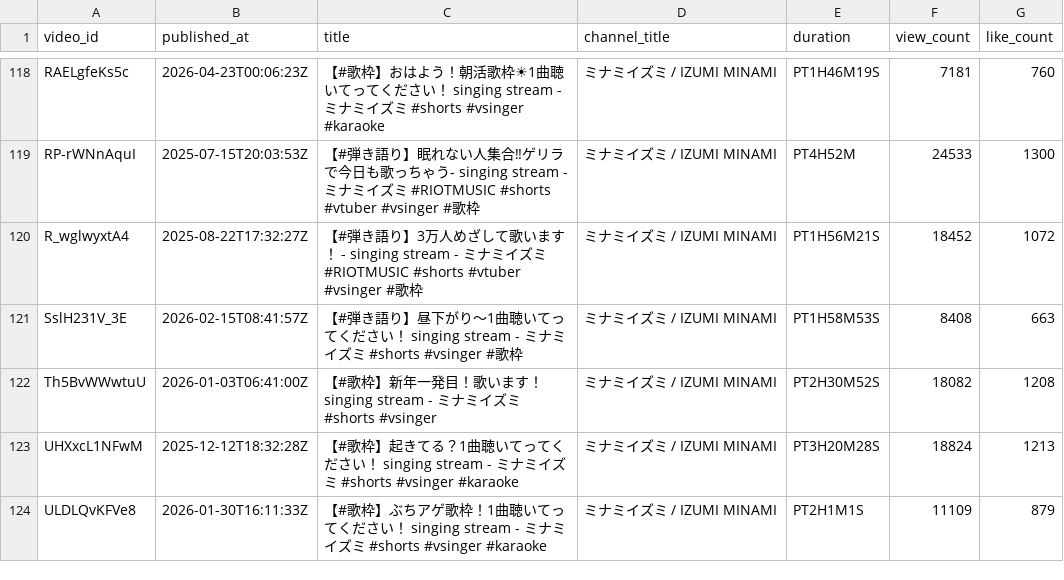
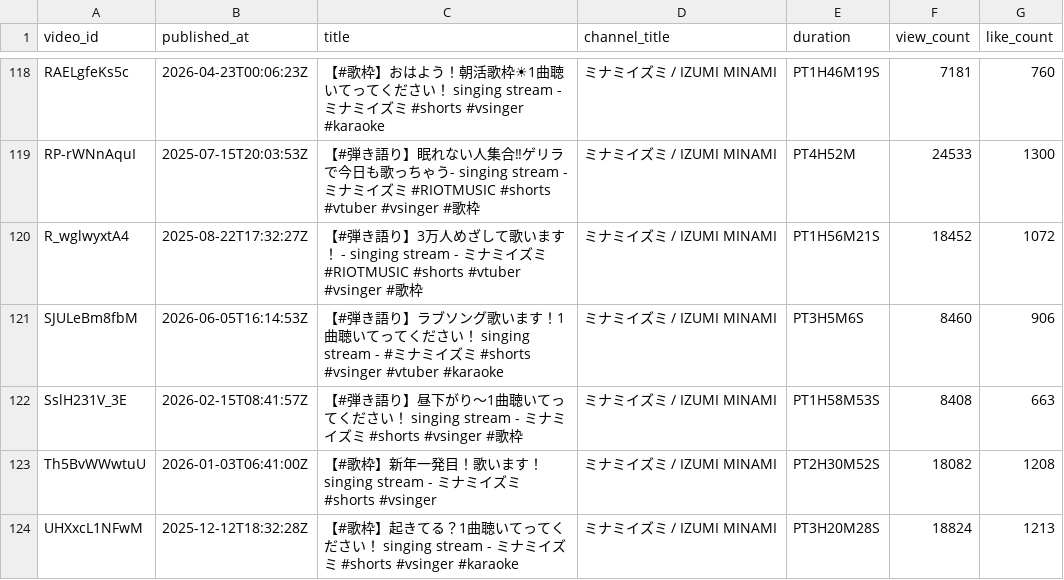
Before and after one commit to MiyataYuya/setlist-player, a CSV file: data/app_videos.csv, drawn as a sheet; only a part is shown, gaps mark what is left out; the shorter side is filled out with more unchanged rows.

```diff
--- a/data/app_videos.csv
+++ b/data/app_videos.csv
@@ -120,2 +120,3 @@ RP-rWNnAquI,2025-07-15T20:03:53Z,【#弾き語り】眠れない人集合‼ゲ
 R_wglwyxtA4,2025-08-22T17:32:27Z,【#弾き語り】3万人めざして歌います！ - singing stream - ミナミイズミ #RIOTMUSIC #shorts #vtuber #vsinger #歌枠,ミナミイズミ / IZUMI MINAMI,PT1H56M21S,18452,1072
+SJULeBm8fbM,2026-06-05T16:14:53Z,【#弾き語り】ラブソング歌います！1曲聴いてってください！ singing stream - #ミナミイズミ #shorts #vsinger #vtuber #karaoke,ミナミイズミ / IZUMI MINAMI,PT3H5M6S,8460,906
 SslH231V_3E,2026-02-15T08:41:57Z,【#弾き語り】昼下がり～1曲聴いてってください！ singing stream - ミナミイズミ #shorts #vsinger #歌枠,ミナミイズミ / IZUMI MINAMI,PT1H58M53S,8408,663
```
Also changed, not shown: data/app_performances.csv, data/app_songs.csv, 2 other files.
